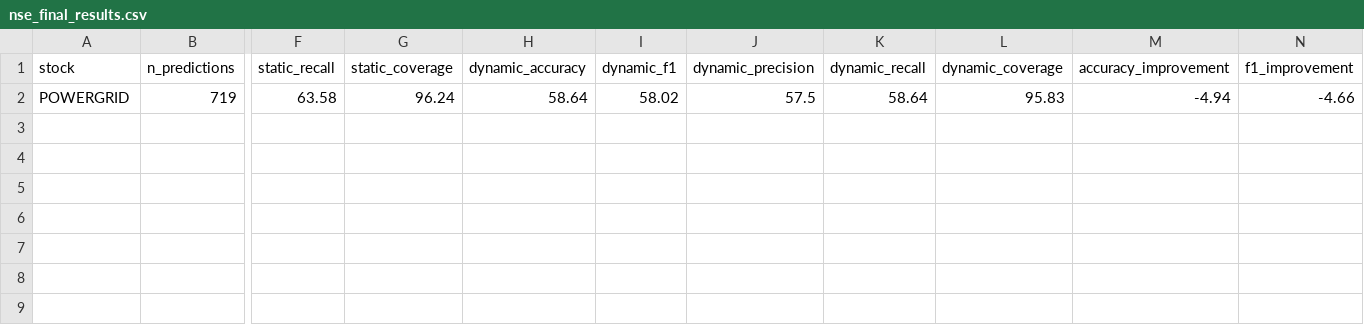
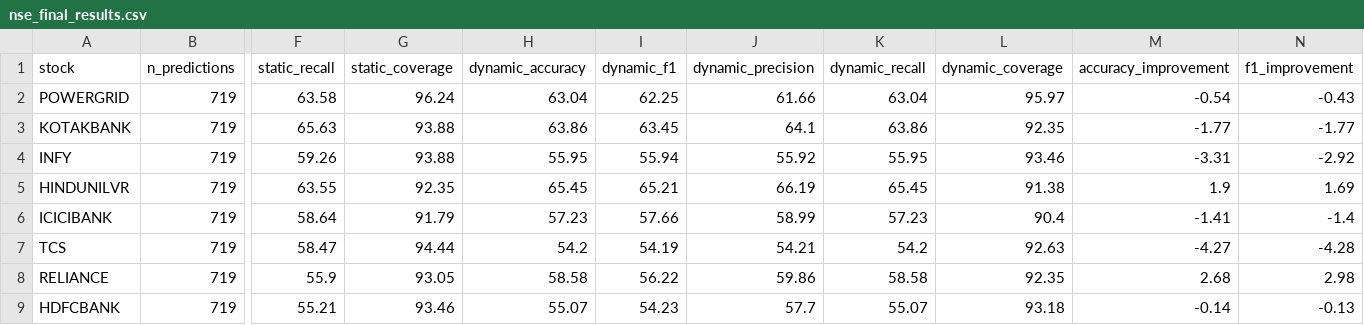
Before and after one commit to deodattap/Pulse, a CSV file: reports/metrics/nse_final_results.csv, drawn as a sheet; only a part is shown, gaps mark what is left out; rows hold the shown columns only; the diff names each change by its address in the sheet, - before the commit and + after, or states it on an @@ line.

```diff
--- a/reports/metrics/nse_final_results.csv
+++ b/reports/metrics/nse_final_results.csv
-H2 (dynamic_accuracy): 58.64
+H2 (dynamic_accuracy): 63.04
-I2 (dynamic_f1): 58.02
+I2 (dynamic_f1): 62.25
-J2 (dynamic_precision): 57.5
+J2 (dynamic_precision): 61.66
-K2 (dynamic_recall): 58.64
+K2 (dynamic_recall): 63.04
-L2 (dynamic_coverage): 95.83
+L2 (dynamic_coverage): 95.97
-M2 (accuracy_improvement): -4.94
+M2 (accuracy_improvement): -0.54
-N2 (f1_improvement): -4.66
+N2 (f1_improvement): -0.43
+row 3: KOTAKBANK | 719 | 65.63 | 93.88 | 63.86 | 63.45 | 64.1 | 63.86 | 92.35 | -1.77 | -1.77
+row 4: INFY | 719 | 59.26 | 93.88 | 55.95 | 55.94 | 55.92 | 55.95 | 93.46 | -3.31 | -2.92
+row 5: HINDUNILVR | 719 | 63.55 | 92.35 | 65.45 | 65.21 | 66.19 | 65.45 | 91.38 | 1.9 | 1.69
+row 6: ICICIBANK | 719 | 58.64 | 91.79 | 57.23 | 57.66 | 58.99 | 57.23 | 90.4 | -1.41 | -1.4
+row 7: TCS | 719 | 58.47 | 94.44 | 54.2 | 54.19 | 54.21 | 54.2 | 92.63 | -4.27 | -4.28
+row 8: RELIANCE | 719 | 55.9 | 93.05 | 58.58 | 56.22 | 59.86 | 58.58 | 92.35 | 2.68 | 2.98
+row 9: HDFCBANK | 719 | 55.21 | 93.46 | 55.07 | 54.23 | 57.7 | 55.07 | 93.18 | -0.14 | -0.13
```
Also changed, not shown: 10 other files.
